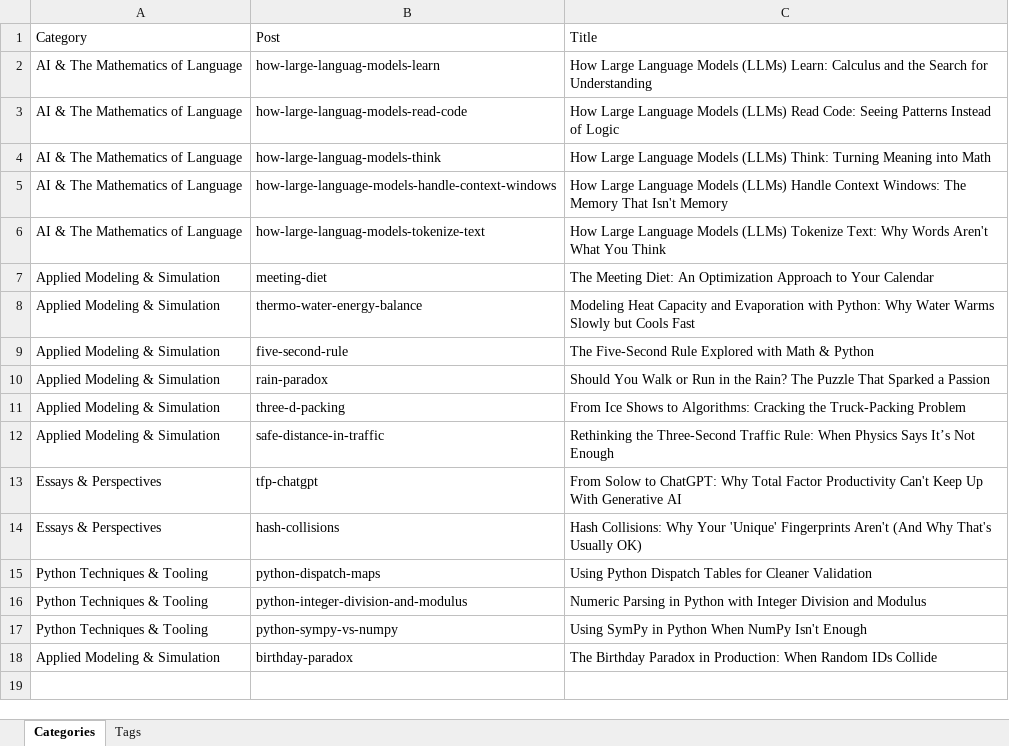
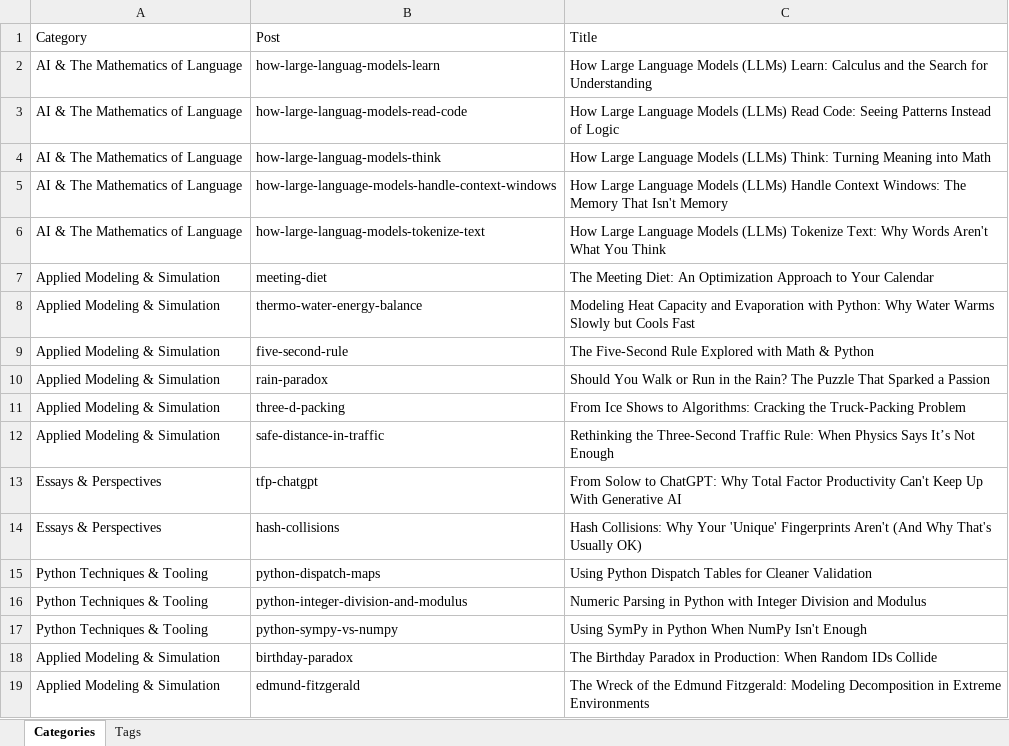
Before and after one commit to TomArcher/technical-blog, an Excel workbook: data/CategoriesAndTags.xlsx, sheet Categories, drawn as a sheet; values as stored, in another font and other column widths than the file's, no borders; table styles not drawn; the diff names each change by its address in the sheet, - before the commit and + after, or states it on an @@ line.

Commit message:
new blog post: edmund fitzgerald

```diff
--- a/data/CategoriesAndTags.xlsx (sheet Categories)
+++ b/data/CategoriesAndTags.xlsx (sheet Categories)
+row 19: Applied Modeling & Simulation | edmund-fitzgerald | The Wreck of the Edmund Fitzgerald: Modeling Decomposition in Extreme Environments
```
Also changed, not shown: sheet Tags, 38 other files.
